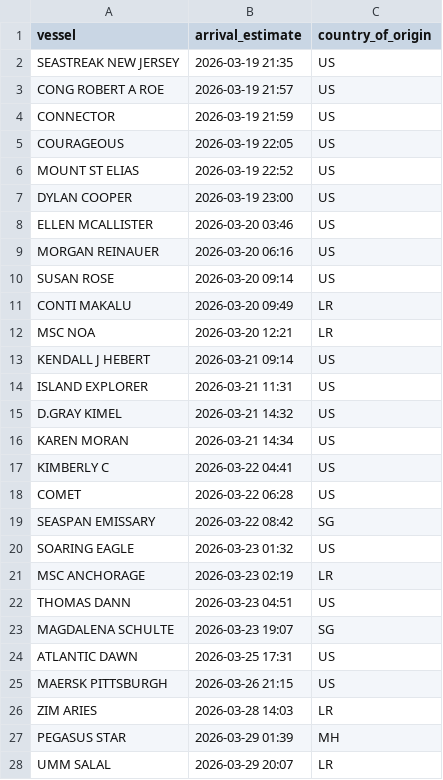
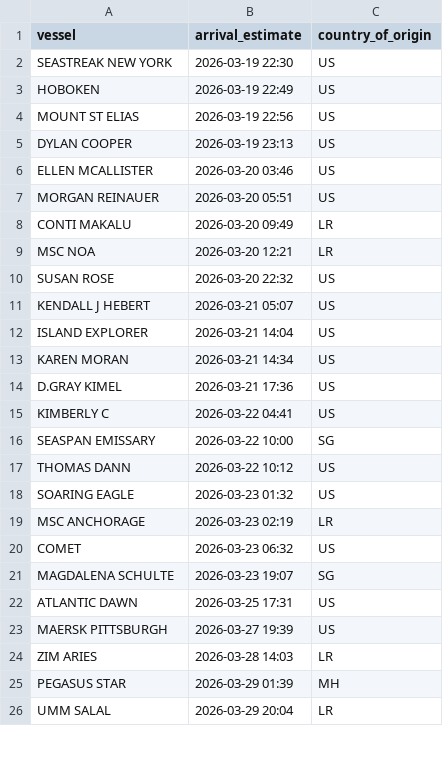
Before and after one commit to natalierjonas/FOCs-in-NYC, a CSV file: ships_estimates_fixed.csv, drawn as a sheet; only a part is shown; the diff covers the shown part only.

```diff
--- a/ships_estimates_fixed.csv
+++ b/ships_estimates_fixed.csv
@@ -1,28 +1,26 @@
 vessel,arrival_estimate,country_of_origin
-SEASTREAK NEW JERSEY,2026-03-19 21:35,US
-CONG ROBERT A ROE,2026-03-19 21:57,US
-CONNECTOR,2026-03-19 21:59,US
-COURAGEOUS,2026-03-19 22:05,US
-MOUNT ST ELIAS,2026-03-19 22:52,US
-DYLAN COOPER,2026-03-19 23:00,US
+SEASTREAK NEW YORK,2026-03-19 22:30,US
+HOBOKEN,2026-03-19 22:49,US
+MOUNT ST ELIAS,2026-03-19 22:56,US
+DYLAN COOPER,2026-03-19 23:13,US
 ELLEN MCALLISTER,2026-03-20 03:46,US
-MORGAN REINAUER,2026-03-20 06:16,US
-SUSAN ROSE,2026-03-20 09:14,US
+MORGAN REINAUER,2026-03-20 05:51,US
 CONTI MAKALU,2026-03-20 09:49,LR
 MSC NOA,2026-03-20 12:21,LR
-KENDALL J HEBERT,2026-03-21 09:14,US
-ISLAND EXPLORER,2026-03-21 11:31,US
-D.GRAY KIMEL,2026-03-21 14:32,US
+SUSAN ROSE,2026-03-20 22:32,US
+KENDALL J HEBERT,2026-03-21 05:07,US
+ISLAND EXPLORER,2026-03-21 14:04,US
 KAREN MORAN,2026-03-21 14:34,US
+D.GRAY KIMEL,2026-03-21 17:36,US
 KIMBERLY C,2026-03-22 04:41,US
-COMET,2026-03-22 06:28,US
-SEASPAN EMISSARY,2026-03-22 08:42,SG
+SEASPAN EMISSARY,2026-03-22 10:00,SG
+THOMAS DANN,2026-03-22 10:12,US
 SOARING EAGLE,2026-03-23 01:32,US
 MSC ANCHORAGE,2026-03-23 02:19,LR
-THOMAS DANN,2026-03-23 04:51,US
+COMET,2026-03-23 06:32,US
 MAGDALENA SCHULTE,2026-03-23 19:07,SG
 ATLANTIC DAWN,2026-03-25 17:31,US
-MAERSK PITTSBURGH,2026-03-26 21:15,US
+MAERSK PITTSBURGH,2026-03-27 19:39,US
 ZIM ARIES,2026-03-28 14:03,LR
 PEGASUS STAR,2026-03-29 01:39,MH
-UMM SALAL,2026-03-29 20:07,LR
+UMM SALAL,2026-03-29 20:04,LR
```
Also changed, not shown: 1 edited cell elsewhere in this file, filtered_ships.csv.
